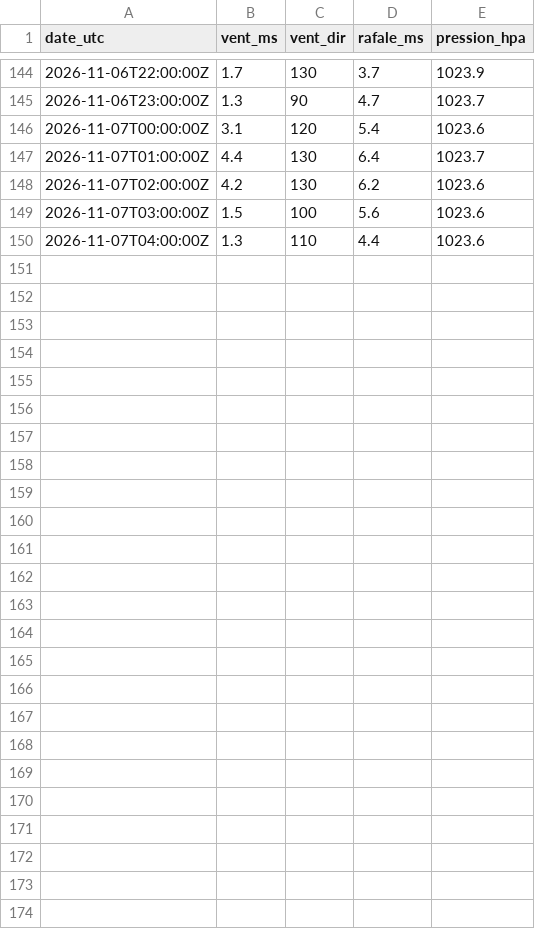
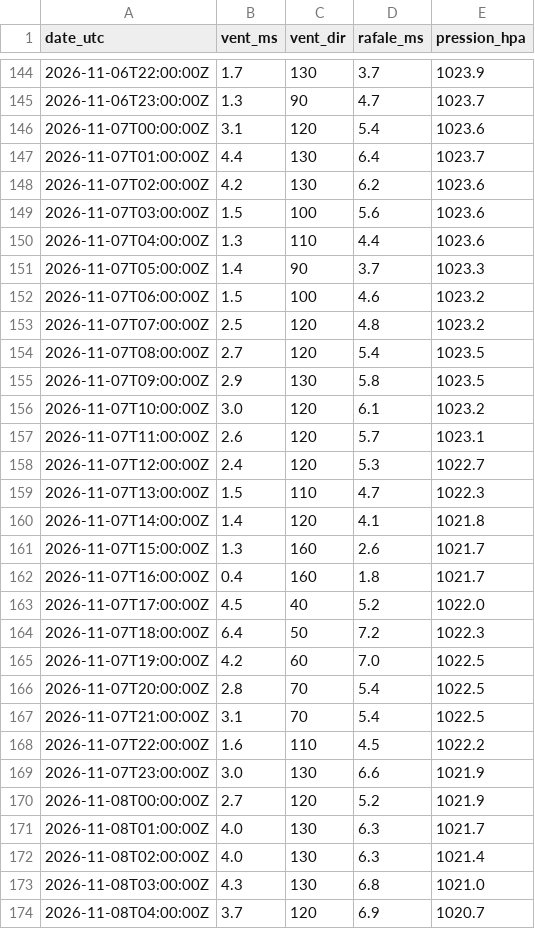
Before and after one commit to antreizh/hydraulne, a CSV file: data/meteo/2026-11.csv, drawn as a sheet; only a part is shown, gaps mark what is left out; the diff names each change by its address in the sheet, - before the commit and + after, or states it on an @@ line.

```diff
--- a/data/meteo/2026-11.csv
+++ b/data/meteo/2026-11.csv
+row 151: 2026-11-07T05:00:00Z | 1.4 | 90 | 3.7 | 1023.3
+row 152: 2026-11-07T06:00:00Z | 1.5 | 100 | 4.6 | 1023.2
+row 153: 2026-11-07T07:00:00Z | 2.5 | 120 | 4.8 | 1023.2
+row 154: 2026-11-07T08:00:00Z | 2.7 | 120 | 5.4 | 1023.5
+row 155: 2026-11-07T09:00:00Z | 2.9 | 130 | 5.8 | 1023.5
+row 156: 2026-11-07T10:00:00Z | 3.0 | 120 | 6.1 | 1023.2
+row 157: 2026-11-07T11:00:00Z | 2.6 | 120 | 5.7 | 1023.1
+row 158: 2026-11-07T12:00:00Z | 2.4 | 120 | 5.3 | 1022.7
+row 159: 2026-11-07T13:00:00Z | 1.5 | 110 | 4.7 | 1022.3
+row 160: 2026-11-07T14:00:00Z | 1.4 | 120 | 4.1 | 1021.8
+row 161: 2026-11-07T15:00:00Z | 1.3 | 160 | 2.6 | 1021.7
+row 162: 2026-11-07T16:00:00Z | 0.4 | 160 | 1.8 | 1021.7
+row 163: 2026-11-07T17:00:00Z | 4.5 | 40 | 5.2 | 1022.0
+row 164: 2026-11-07T18:00:00Z | 6.4 | 50 | 7.2 | 1022.3
+row 165: 2026-11-07T19:00:00Z | 4.2 | 60 | 7.0 | 1022.5
+row 166: 2026-11-07T20:00:00Z | 2.8 | 70 | 5.4 | 1022.5
+row 167: 2026-11-07T21:00:00Z | 3.1 | 70 | 5.4 | 1022.5
+row 168: 2026-11-07T22:00:00Z | 1.6 | 110 | 4.5 | 1022.2
+row 169: 2026-11-07T23:00:00Z | 3.0 | 130 | 6.6 | 1021.9
+row 170: 2026-11-08T00:00:00Z | 2.7 | 120 | 5.2 | 1021.9
+row 171: 2026-11-08T01:00:00Z | 4.0 | 130 | 6.3 | 1021.7
+row 172: 2026-11-08T02:00:00Z | 4.0 | 130 | 6.3 | 1021.4
+row 173: 2026-11-08T03:00:00Z | 4.3 | 130 | 6.8 | 1021.0
+row 174: 2026-11-08T04:00:00Z | 3.7 | 120 | 6.9 | 1020.7
```
Also changed, not shown: data/maree-brest/pleines-basses-mers.csv, data/maree-brest/predictions-shom.csv, 6 other files.
